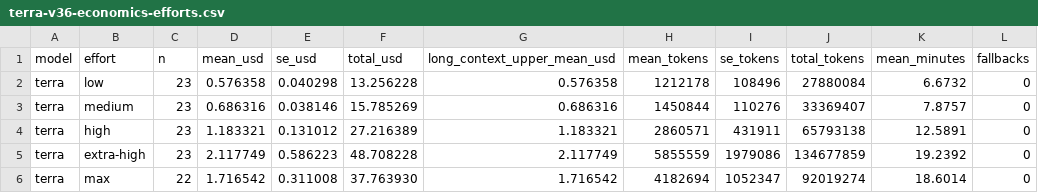
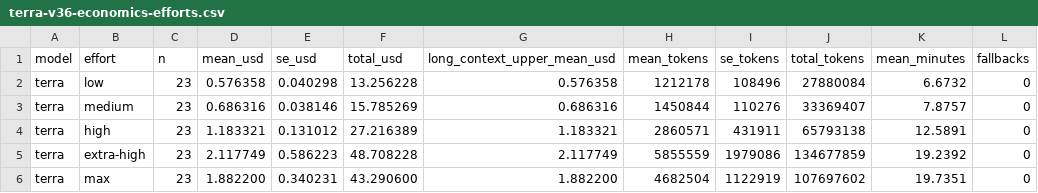
Before and after one commit to ikeithcostello/VulcanBench, a CSV file: docs/results/swe-v4-terra-2026-09/terra-v36-economics-efforts.csv, drawn as a sheet.

```diff
--- a/docs/results/swe-v4-terra-2026-09/terra-v36-economics-efforts.csv
+++ b/docs/results/swe-v4-terra-2026-09/terra-v36-economics-efforts.csv
@@ -5,2 +5,2 @@ terra,high,23,1.183321,0.131012,27.216389,1.183321,2860571,431911,65793138,12.58
 terra,extra-high,23,2.117749,0.586223,48.708228,2.117749,5855559,1979086,134677859,19.2392,0
-terra,max,22,1.716542,0.311008,37.763930,1.716542,4182694,1052347,92019274,18.6014,0
+terra,max,23,1.882200,0.340231,43.290600,1.882200,4682504,1122919,107697602,19.7351,0
```
Also changed, not shown: 4 other files.
